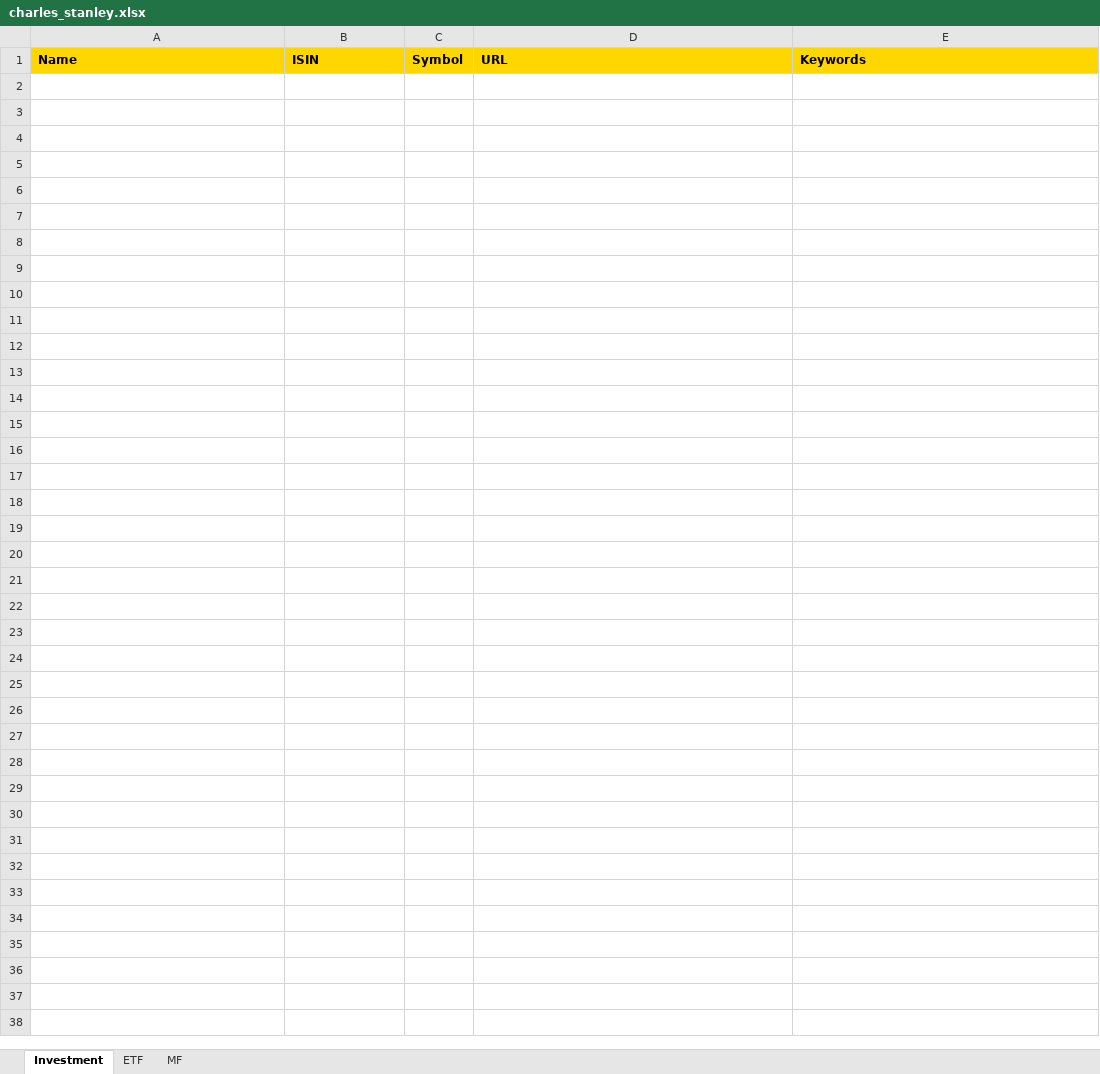
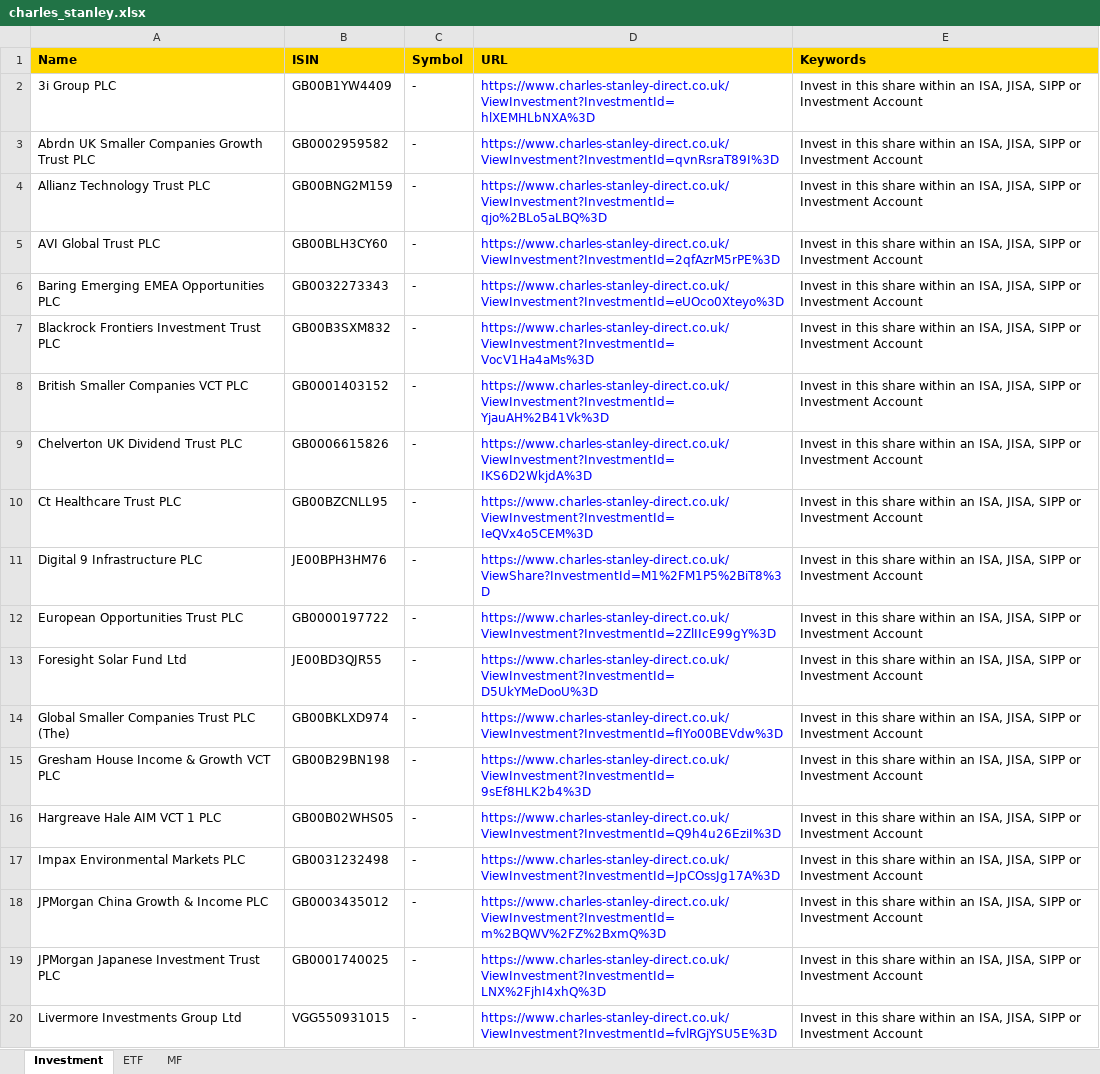
Before and after one commit to amineautomation2/concurrent-5, an Excel workbook: spreadsheet/charles_stanley.xlsx, sheet Investment, drawn as a sheet; only a part is shown; values as stored, in another font and other column widths than the file's, no borders; the diff covers the shown part only; the diff names each change by its address in the sheet, - before the commit and + after, or states it on an @@ line.

```diff
--- a/spreadsheet/charles_stanley.xlsx (sheet Investment)
+++ b/spreadsheet/charles_stanley.xlsx (sheet Investment)
+row 2: 3i Group PLC | GB00B1YW4409 | - | https://www.charles-stanley-direct.co.uk/ViewInvestment?InvestmentId=hlXEMHLbNXA%3D | Invest in this share within an ISA, JISA, SIPP or Investment Account
+row 3: Abrdn UK Smaller Companies Growth Trust PLC | GB0002959582 | - | https://www.charles-stanley-direct.co.uk/ViewInvestment?InvestmentId=qvnRsraT89I%3D | Invest in this share within an ISA, JISA, SIPP or Investment Account
+row 4: Allianz Technology Trust PLC | GB00BNG2M159 | - | https://www.charles-stanley-direct.co.uk/ViewInvestment?InvestmentId=qjo%2BLo5aLBQ%3D | Invest in this share within an ISA, JISA, SIPP or Investment Account
+row 5: AVI Global Trust PLC | GB00BLH3CY60 | - | https://www.charles-stanley-direct.co.uk/ViewInvestment?InvestmentId=2qfAzrM5rPE%3D | Invest in this share within an ISA, JISA, SIPP or Investment Account
+row 6: Baring Emerging EMEA Opportunities PLC | GB0032273343 | - | https://www.charles-stanley-direct.co.uk/ViewInvestment?InvestmentId=eUOco0Xteyo%3D | Invest in this share within an ISA, JISA, SIPP or Investment Account
+row 7: Blackrock Frontiers Investment Trust PLC | GB00B3SXM832 | - | https://www.charles-stanley-direct.co.uk/ViewInvestment?InvestmentId=VocV1Ha4aMs%3D | Invest in this share within an ISA, JISA, SIPP or Investment Account
+row 8: British Smaller Companies VCT PLC | GB0001403152 | - | https://www.charles-stanley-direct.co.uk/ViewInvestment?InvestmentId=YjauAH%2B41Vk%3D | Invest in this share within an ISA, JISA, SIPP or Investment Account
+row 9: Chelverton UK Dividend Trust PLC | GB0006615826 | - | https://www.charles-stanley-direct.co.uk/ViewInvestment?InvestmentId=IKS6D2WkjdA%3D | Invest in this share within an ISA, JISA, SIPP or Investment Account
+row 10: Ct Healthcare Trust PLC | GB00BZCNLL95 | - | https://www.charles-stanley-direct.co.uk/ViewInvestment?InvestmentId=IeQVx4o5CEM%3D | Invest in this share within an ISA, JISA, SIPP or Investment Account
+row 11: Digital 9 Infrastructure PLC | JE00BPH3HM76 | - | https://www.charles-stanley-direct.co.uk/ViewShare?InvestmentId=M1%2FM1P5%2BiT8%3D | Invest in this share within an ISA, JISA, SIPP or Investment Account
+row 12: European Opportunities Trust PLC | GB0000197722 | - | https://www.charles-stanley-direct.co.uk/ViewInvestment?InvestmentId=2ZlIIcE99gY%3D | Invest in this share within an ISA, JISA, SIPP or Investment Account
+row 13: Foresight Solar Fund Ltd | JE00BD3QJR55 | - | https://www.charles-stanley-direct.co.uk/ViewInvestment?InvestmentId=D5UkYMeDooU%3D | Invest in this share within an ISA, JISA, SIPP or Investment Account
+row 14: Global Smaller Companies Trust PLC (The) | GB00BKLXD974 | - | https://www.charles-stanley-direct.co.uk/ViewInvestment?InvestmentId=fIYo00BEVdw%3D | Invest in this share within an ISA, JISA, SIPP or Investment Account
+row 15: Gresham House Income & Growth VCT PLC | GB00B29BN198 | - | https://www.charles-stanley-direct.co.uk/ViewInvestment?InvestmentId=9sEf8HLK2b4%3D | Invest in this share within an ISA, JISA, SIPP or Investment Account
+row 16: Hargreave Hale AIM VCT 1 PLC | GB00B02WHS05 | - | https://www.charles-stanley-direct.co.uk/ViewInvestment?InvestmentId=Q9h4u26EziI%3D | Invest in this share within an ISA, JISA, SIPP or Investment Account
+row 17: Impax Environmental Markets PLC | GB0031232498 | - | https://www.charles-stanley-direct.co.uk/ViewInvestment?InvestmentId=JpCOssJg17A%3D | Invest in this share within an ISA, JISA, SIPP or Investment Account
+row 18: JPMorgan China Growth & Income PLC | GB0003435012 | - | https://www.charles-stanley-direct.co.uk/ViewInvestment?InvestmentId=m%2BQWV%2FZ%2BxmQ%3D | Invest in this share within an ISA, JISA, SIPP or Investment Account
+row 19: JPMorgan Japanese Investment Trust PLC | GB0001740025 | - | https://www.charles-stanley-direct.co.uk/ViewInvestment?InvestmentId=LNX%2FjhI4xhQ%3D | Invest in this share within an ISA, JISA, SIPP or Investment Account
+row 20: Livermore Investments Group Ltd | VGG550931015 | - | https://www.charles-stanley-direct.co.uk/ViewInvestment?InvestmentId=fvlRGjYSU5E%3D | Invest in this share within an ISA, JISA, SIPP or Investment Account
```
Also changed, not shown: 310 added rows elsewhere in this sheet, 10 other files.
